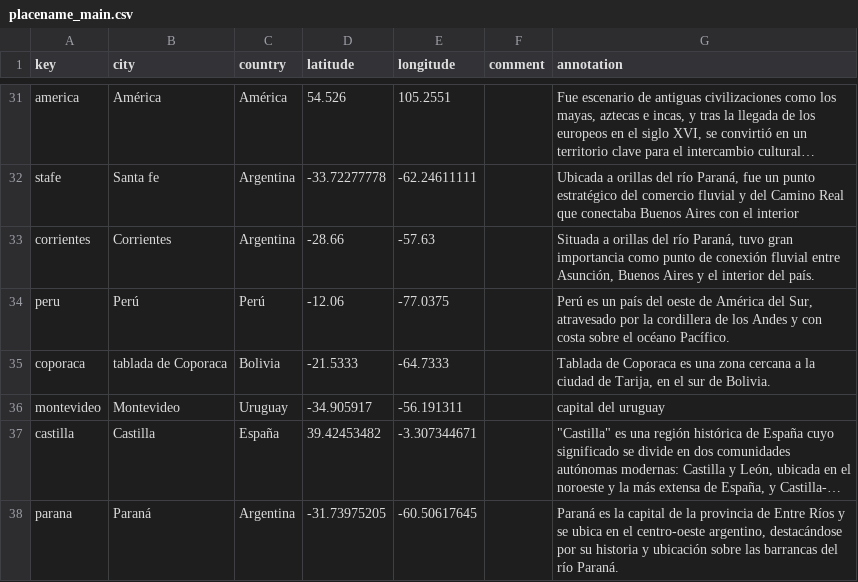
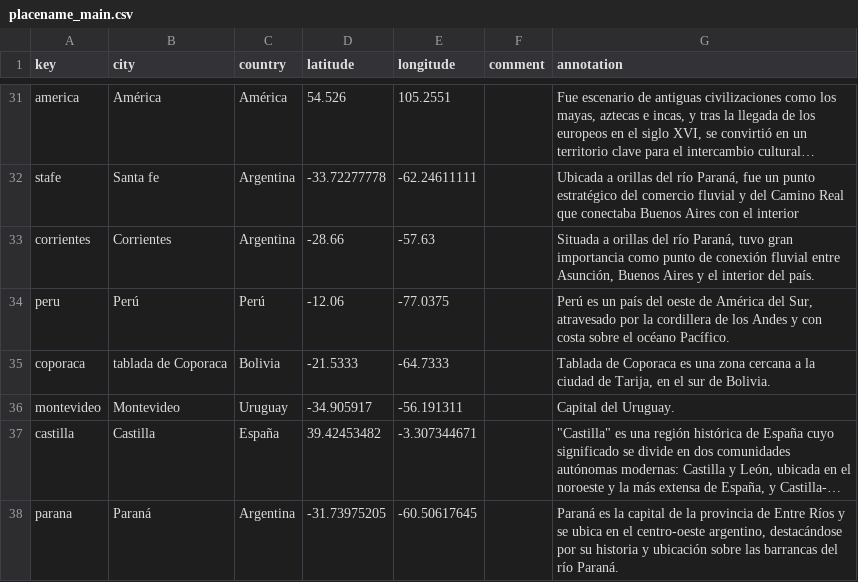
Before and after one commit to claracaputo-mor/plantilla-hd-1, a CSV file: _data/placename_main.csv, drawn as a sheet; only a part is shown, gaps mark what is left out; long unchanged cells end in …; the diff covers the shown part only; the diff names each change by its address in the sheet, - before the commit and + after, or states it on an @@ line.

Commit message:
Add files via upload

```diff
--- a/_data/placename_main.csv
+++ b/_data/placename_main.csv
-G36 (annotation): capital del uruguay
+G36 (annotation): Capital del Uruguay.
```
Also changed, not shown: 1 added row, 2 removed rows and 18 edited cells elsewhere in this file.
